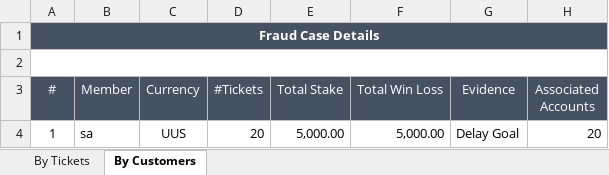
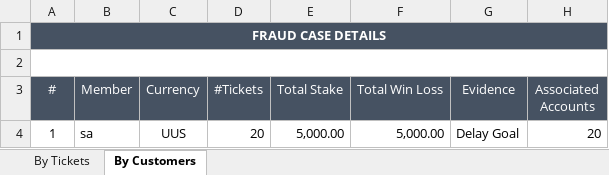
Before and after one commit to starixvn/spu_FraudSensor, an Excel workbook: Fanex.NAP.FS.Websites/App_Data/Excel Template/MatchMonitor/FraudCaseDetail/template.xlsx, sheet By Customers, drawn as a sheet; values as stored, in another font and other column widths than the file's, no borders; the diff names each change by its address in the sheet, - before the commit and + after, or states it on an @@ line.

```diff
--- a/Fanex.NAP.FS.Websites/App_Data/Excel Template/MatchMonitor/FraudCaseDetail/template.xlsx (sheet By Customers)
+++ b/Fanex.NAP.FS.Websites/App_Data/Excel Template/MatchMonitor/FraudCaseDetail/template.xlsx (sheet By Customers)
-A1 (#): Fraud Case Details
+A1 (#): FRAUD CASE DETAILS
```
Also changed, not shown: sheet By Tickets, Fanex.NAP.FS.Websites/App_Data/Excel Template/FraudCase/DelayedGoal/template.xlsx, Fanex.NAP.FS.Websites/App_Data/Excel Template/MatchMonitor/template.xlsx, 28 other files.
